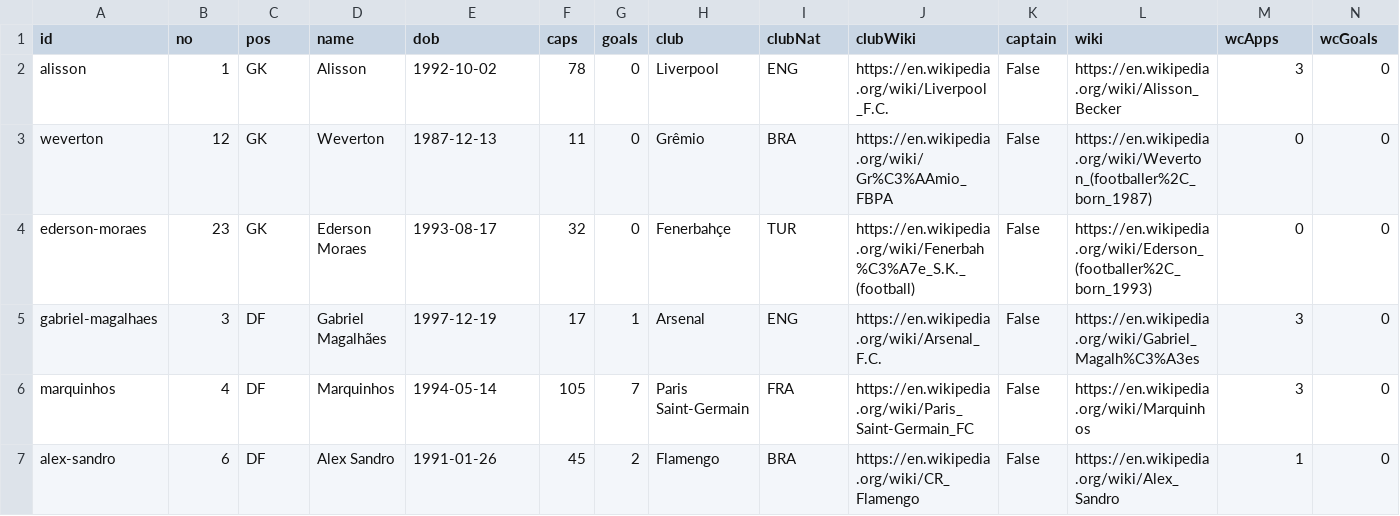
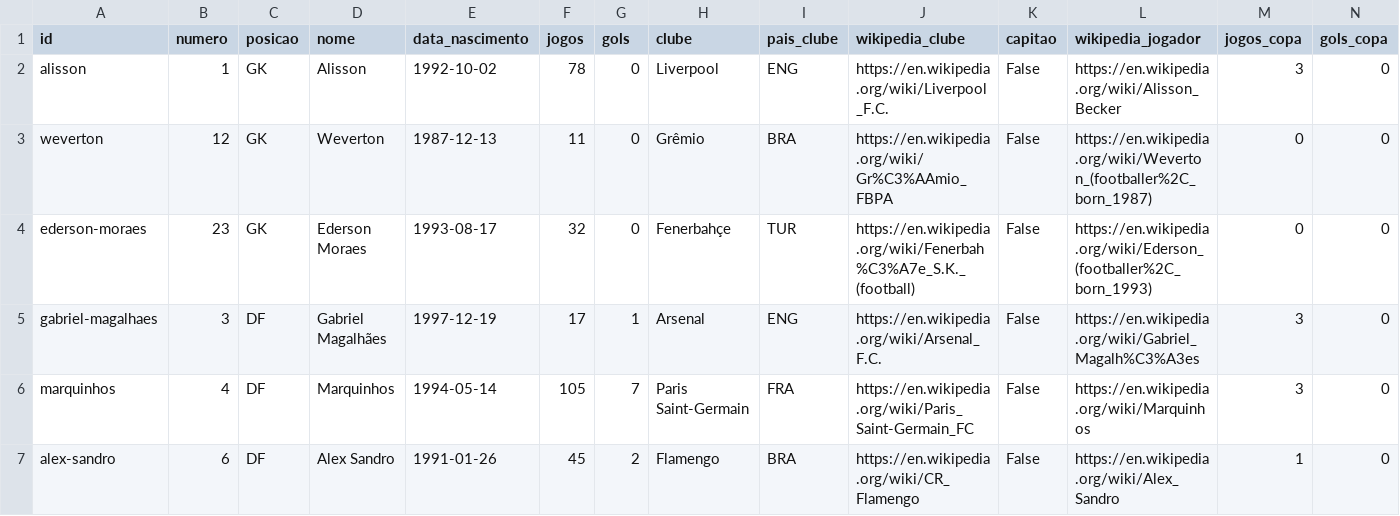
Before and after one commit to tulioxyz/projeto_copa_BD2, a CSV file: dados/jogadores_brasil_convocados_copa_2026.csv, drawn as a sheet; only a part is shown; the diff covers the shown part only; the diff names each change by its address in the sheet, - before the commit and + after, or states it on an @@ line.

Commit message:
Atualiza README e scripts para padronizar nomes de colunas e adiciona documentação da API-Sports

```diff
--- a/dados/jogadores_brasil_convocados_copa_2026.csv
+++ b/dados/jogadores_brasil_convocados_copa_2026.csv
-B1: no
+B1: numero
-C1: pos
+C1: posicao
-D1: name
+D1: nome
-E1: dob
+E1: data_nascimento
-F1: caps
+F1: jogos
-G1: goals
+G1: gols
-H1: club
+H1: clube
-I1: clubNat
+I1: pais_clube
-J1: clubWiki
+J1: wikipedia_clube
-K1: captain
+K1: capitao
-L1: wiki
+L1: wikipedia_jogador
-M1: wcApps
+M1: jogos_copa
-N1: wcGoals
+N1: gols_copa
```
Also changed, not shown: 2 edited cells elsewhere in this file, 3 other files.
